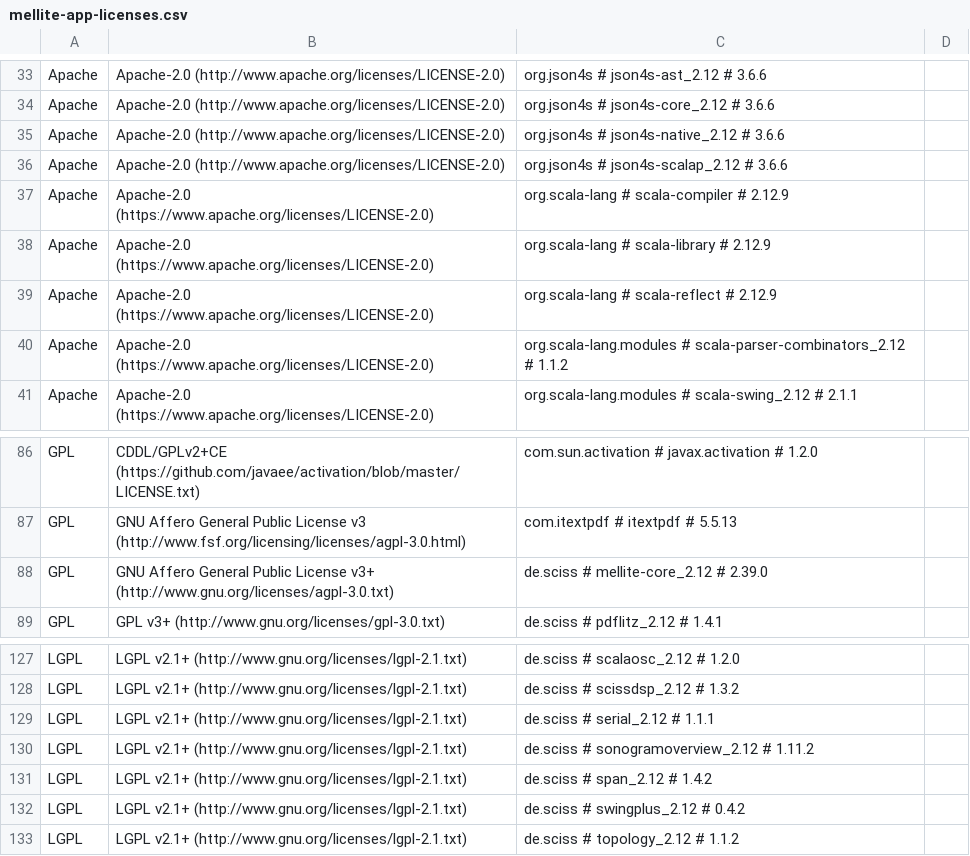
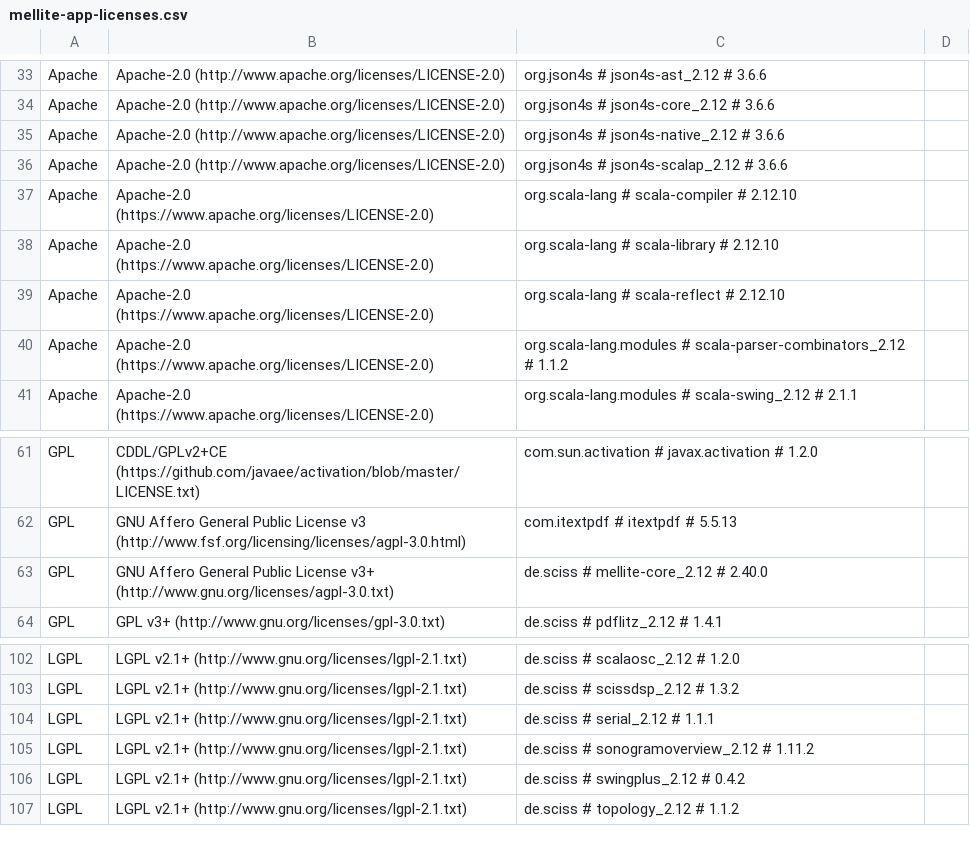
Before and after one commit to Sciss/Mellite, a CSV file: app/src/main/resources/de/sciss/mellite/mellite-app-licenses.csv, drawn as a sheet; only a part is shown, gaps mark what is left out; the diff covers the shown part only.

```diff
--- a/app/src/main/resources/de/sciss/mellite/mellite-app-licenses.csv
+++ b/app/src/main/resources/de/sciss/mellite/mellite-app-licenses.csv
@@ -36,5 +36,5 @@ Apache,Apache-2.0 (http://www.apache.org/licenses/LICENSE-2.0),org.json4s # json
 Apache,Apache-2.0 (http://www.apache.org/licenses/LICENSE-2.0),org.json4s # json4s-scalap_2.12 # 3.6.6,
-Apache,Apache-2.0 (https://www.apache.org/licenses/LICENSE-2.0),org.scala-lang # scala-compiler # 2.12.9,
-Apache,Apache-2.0 (https://www.apache.org/licenses/LICENSE-2.0),org.scala-lang # scala-library # 2.12.9,
-Apache,Apache-2.0 (https://www.apache.org/licenses/LICENSE-2.0),org.scala-lang # scala-reflect # 2.12.9,
+Apache,Apache-2.0 (https://www.apache.org/licenses/LICENSE-2.0),org.scala-lang # scala-compiler # 2.12.10,
+Apache,Apache-2.0 (https://www.apache.org/licenses/LICENSE-2.0),org.scala-lang # scala-library # 2.12.10,
+Apache,Apache-2.0 (https://www.apache.org/licenses/LICENSE-2.0),org.scala-lang # scala-reflect # 2.12.10,
 Apache,Apache-2.0 (https://www.apache.org/licenses/LICENSE-2.0),org.scala-lang.modules # scala-parser-combinators_2.12 # 1.1.2,
@@ -87,3 +62,3 @@ GPL,CDDL/GPLv2+CE (https://github.com/javaee/activation/blob/master/LICENSE.txt)
 GPL,GNU Affero General Public License v3 (http://www.fsf.org/licensing/licenses/agpl-3.0.html),com.itextpdf # itextpdf # 5.5.13,
-GPL,GNU Affero General Public License v3+ (http://www.gnu.org/licenses/agpl-3.0.txt),de.sciss # mellite-core_2.12 # 2.39.0,
+GPL,GNU Affero General Public License v3+ (http://www.gnu.org/licenses/agpl-3.0.txt),de.sciss # mellite-core_2.12 # 2.40.0,
 GPL,GPL v3+ (http://www.gnu.org/licenses/gpl-3.0.txt),de.sciss # pdflitz_2.12 # 1.4.1,
@@ -130,3 +105,2 @@ LGPL,LGPL v2.1+ (http://www.gnu.org/licenses/lgpl-2.1.txt),de.sciss # serial_2.1
 LGPL,LGPL v2.1+ (http://www.gnu.org/licenses/lgpl-2.1.txt),de.sciss # sonogramoverview_2.12 # 1.11.2,
-LGPL,LGPL v2.1+ (http://www.gnu.org/licenses/lgpl-2.1.txt),de.sciss # span_2.12 # 1.4.2,
 LGPL,LGPL v2.1+ (http://www.gnu.org/licenses/lgpl-2.1.txt),de.sciss # swingplus_2.12 # 0.4.2,
```
Also changed, not shown: 26 added rows and 25 removed rows elsewhere in this file, 3 other files.
